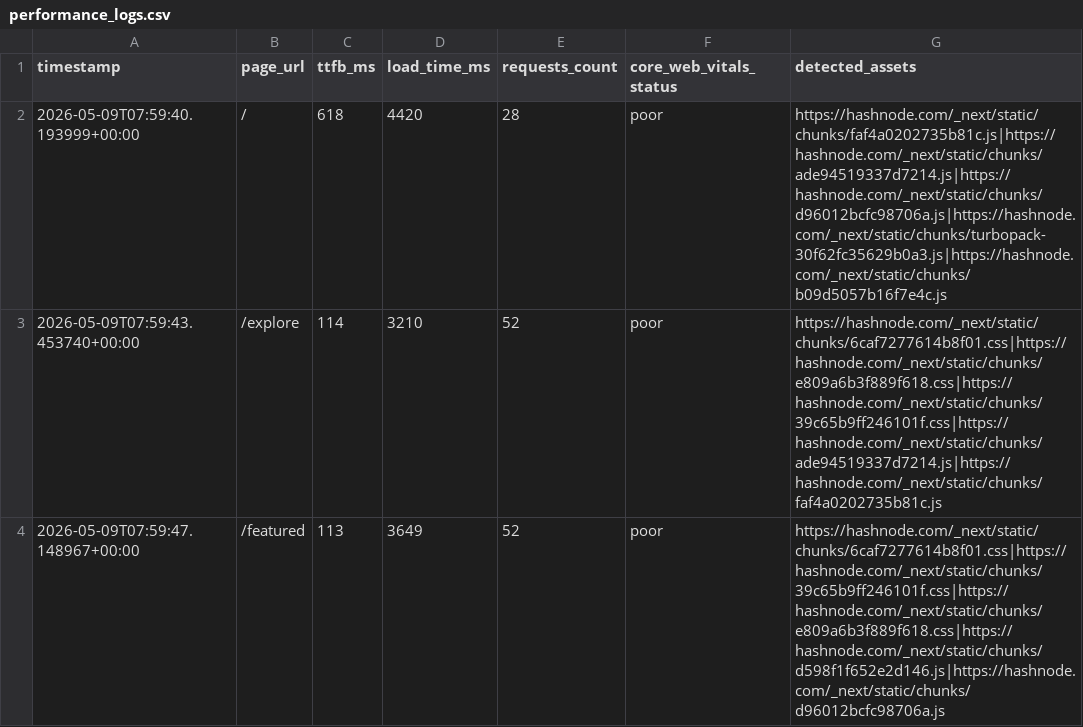
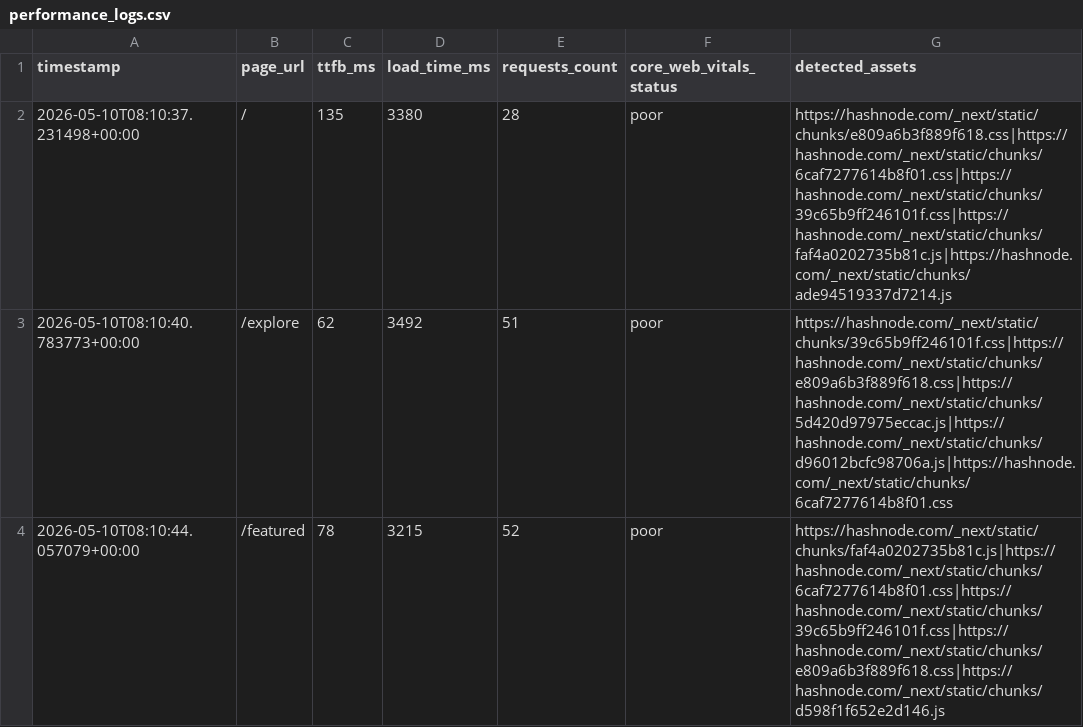
Before and after one commit to Niswan028/ai_ops_workflow_governor, a CSV file: data/performance_logs.csv, drawn as a sheet.

```diff
--- a/data/performance_logs.csv
+++ b/data/performance_logs.csv
@@ -1,4 +1,4 @@
 timestamp,page_url,ttfb_ms,load_time_ms,requests_count,core_web_vitals_status,detected_assets
-2026-05-09T07:59:40.193999+00:00,/,618,4420,28,poor,https://hashnode.com/_next/static/chunks/faf4a0202735b81c.js|https://hashnode.com/_next/static/chunks/ade94519337d7214.js|https://hashnode.com/_next/static/chunks/d96012bcfc98706a.js|https://hashnode.com/_next/static/chunks/turbopack-30f62fc35629b0a3.js|https://hashnode.com/_next/static/chunks/b09d5057b16f7e4c.js
-2026-05-09T07:59:43.453740+00:00,/explore,114,3210,52,poor,https://hashnode.com/_next/static/chunks/6caf7277614b8f01.css|https://hashnode.com/_next/static/chunks/e809a6b3f889f618.css|https://hashnode.com/_next/static/chunks/39c65b9ff246101f.css|https://hashnode.com/_next/static/chunks/ade94519337d7214.js|https://hashnode.com/_next/static/chunks/faf4a0202735b81c.js
-2026-05-09T07:59:47.148967+00:00,/featured,113,3649,52,poor,https://hashnode.com/_next/static/chunks/6caf7277614b8f01.css|https://hashnode.com/_next/static/chunks/39c65b9ff246101f.css|https://hashnode.com/_next/static/chunks/e809a6b3f889f618.css|https://hashnode.com/_next/static/chunks/d598f1f652e2d146.js|https://hashnode.com/_next/static/chunks/d96012bcfc98706a.js
+2026-05-10T08:10:37.231498+00:00,/,135,3380,28,poor,https://hashnode.com/_next/static/chunks/e809a6b3f889f618.css|https://hashnode.com/_next/static/chunks/6caf7277614b8f01.css|https://hashnode.com/_next/static/chunks/39c65b9ff246101f.css|https://hashnode.com/_next/static/chunks/faf4a0202735b81c.js|https://hashnode.com/_next/static/chunks/ade94519337d7214.js
+2026-05-10T08:10:40.783773+00:00,/explore,62,3492,51,poor,https://hashnode.com/_next/static/chunks/39c65b9ff246101f.css|https://hashnode.com/_next/static/chunks/e809a6b3f889f618.css|https://hashnode.com/_next/static/chunks/5d420d97975eccac.js|https://hashnode.com/_next/static/chunks/d96012bcfc98706a.js|https://hashnode.com/_next/static/chunks/6caf7277614b8f01.css
+2026-05-10T08:10:44.057079+00:00,/featured,78,3215,52,poor,https://hashnode.com/_next/static/chunks/faf4a0202735b81c.js|https://hashnode.com/_next/static/chunks/6caf7277614b8f01.css|https://hashnode.com/_next/static/chunks/39c65b9ff246101f.css|https://hashnode.com/_next/static/chunks/e809a6b3f889f618.css|https://hashnode.com/_next/static/chunks/d598f1f652e2d146.js
```
Also changed, not shown: data/performance_logs_history.csv, 3 other files.
